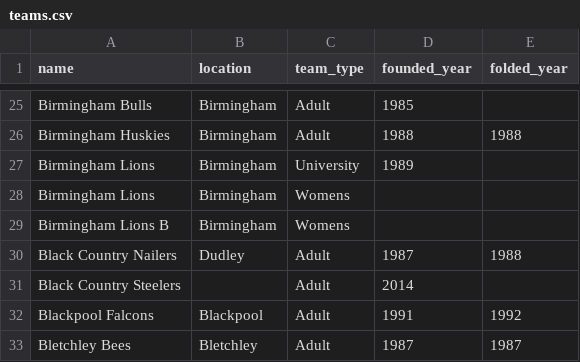
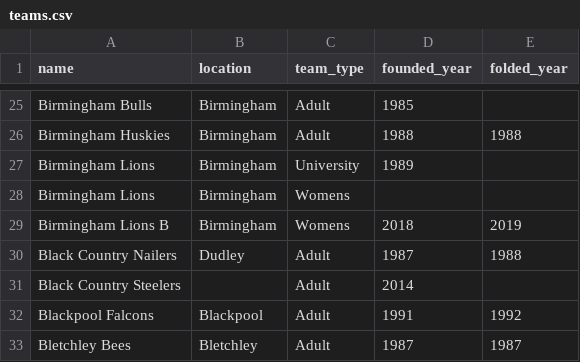
Before and after one commit to brynprice/uk-american-football, a CSV file: data/teams.csv, drawn as a sheet; only a part is shown, gaps mark what is left out.

Commit message:
fix(teams): mark Birmingham Lions B as active 2018-2019 and fix 2019 games CSV formatting

```diff
--- a/data/teams.csv
+++ b/data/teams.csv
@@ -28,3 +28,3 @@ Birmingham Lions,Birmingham,University,1989,
 Birmingham Lions,Birmingham,Womens,,
-Birmingham Lions B,Birmingham,Womens,,
+Birmingham Lions B,Birmingham,Womens,2018,2019
 Black Country Nailers,Dudley,Adult,1987,1988
```
Also changed, not shown: data/NWFL/games2019.csv, 1 other file.
